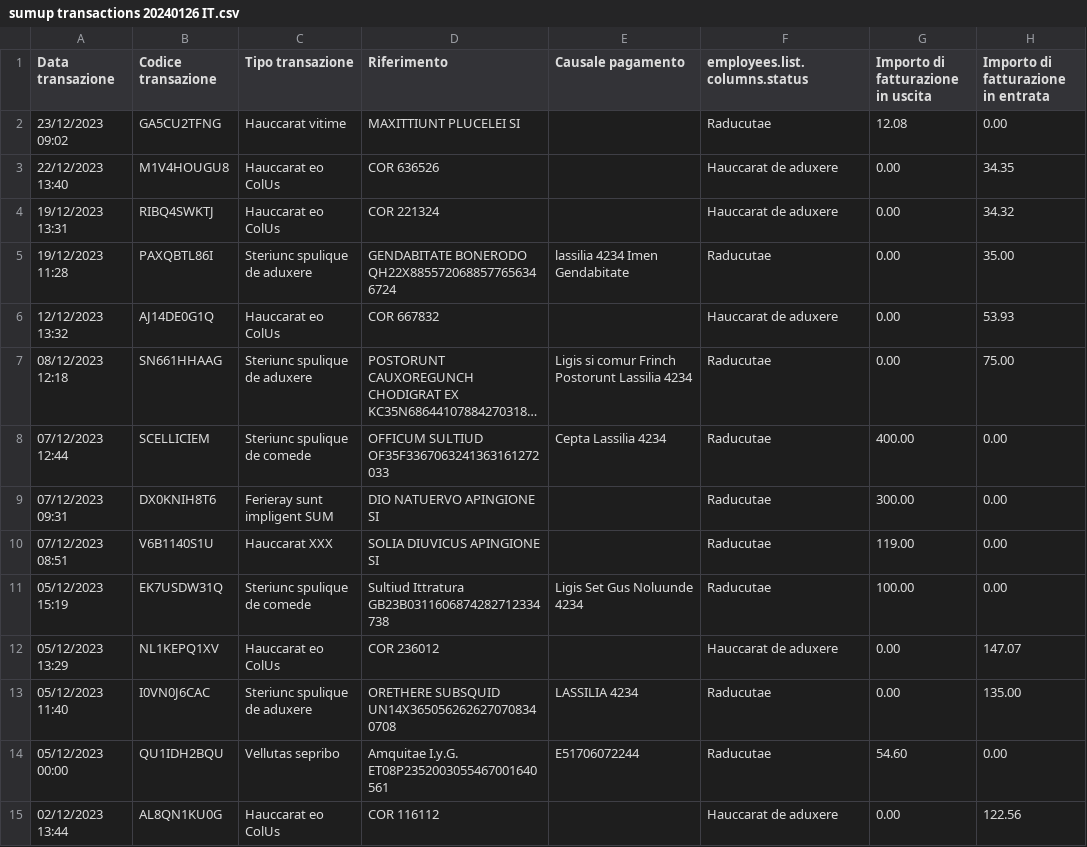
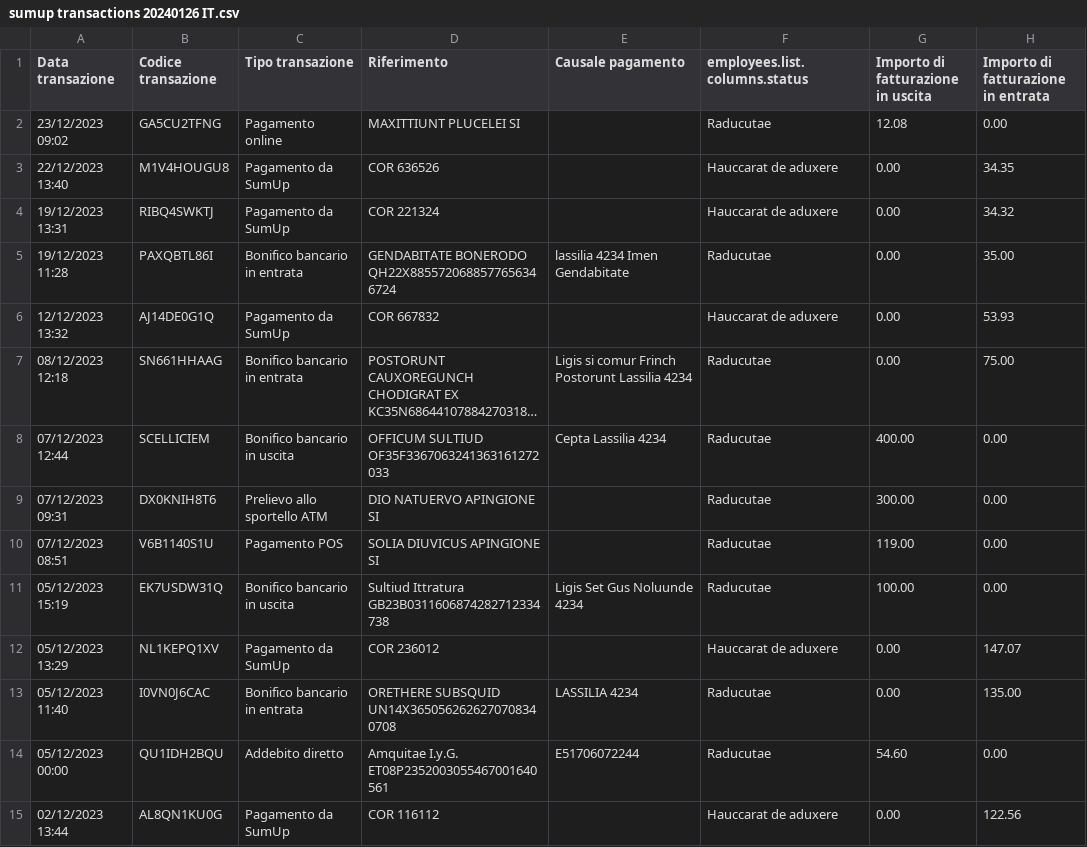
Before and after one commit to BananaAccounting/Universal, a CSV file: extensions/import/sumup/sumup transactions 20240126 IT.csv, drawn as a sheet; only a part is shown; long unchanged cells end in …; the diff covers the shown part only; the diff names each change by its address in the sheet, - before the commit and + after, or states it on an @@ line.

```diff
--- a/extensions/import/sumup/sumup transactions 20240126 IT.csv
+++ b/extensions/import/sumup/sumup transactions 20240126 IT.csv
-C2 (Tipo transazione): Hauccarat vitime
+C2 (Tipo transazione): Pagamento online
-C3:C4 (Tipo transazione): Hauccarat eo ColUs
+C3:C4 (Tipo transazione): Pagamento da SumUp
-C5 (Tipo transazione): Steriunc spulique de aduxere
+C5 (Tipo transazione): Bonifico bancario in entrata
-C6 (Tipo transazione): Hauccarat eo ColUs
+C6 (Tipo transazione): Pagamento da SumUp
-C7 (Tipo transazione): Steriunc spulique de aduxere
+C7 (Tipo transazione): Bonifico bancario in entrata
-C8 (Tipo transazione): Steriunc spulique de comede
+C8 (Tipo transazione): Bonifico bancario in uscita
-C9 (Tipo transazione): Ferieray sunt impligent SUM
+C9 (Tipo transazione): Prelievo allo sportello ATM
-C10 (Tipo transazione): Hauccarat XXX
+C10 (Tipo transazione): Pagamento POS
-C11 (Tipo transazione): Steriunc spulique de comede
+C11 (Tipo transazione): Bonifico bancario in uscita
-C12 (Tipo transazione): Hauccarat eo ColUs
+C12 (Tipo transazione): Pagamento da SumUp
-C13 (Tipo transazione): Steriunc spulique de aduxere
+C13 (Tipo transazione): Bonifico bancario in entrata
-C14 (Tipo transazione): Vellutas sepribo
+C14 (Tipo transazione): Addebito diretto
-C15 (Tipo transazione): Hauccarat eo ColUs
+C15 (Tipo transazione): Pagamento da SumUp
```
Also changed, not shown: 38 edited cells elsewhere in this file.
